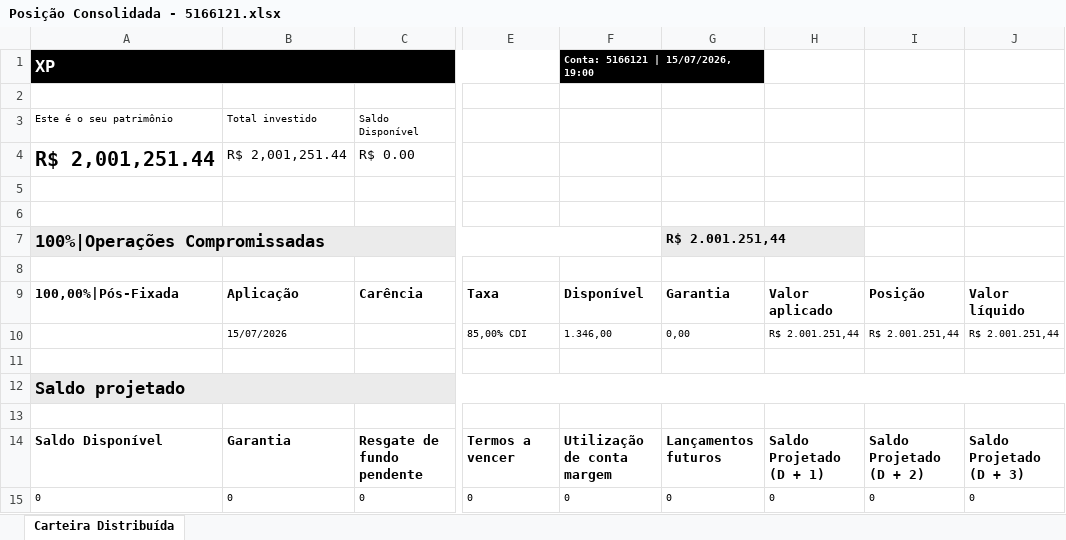
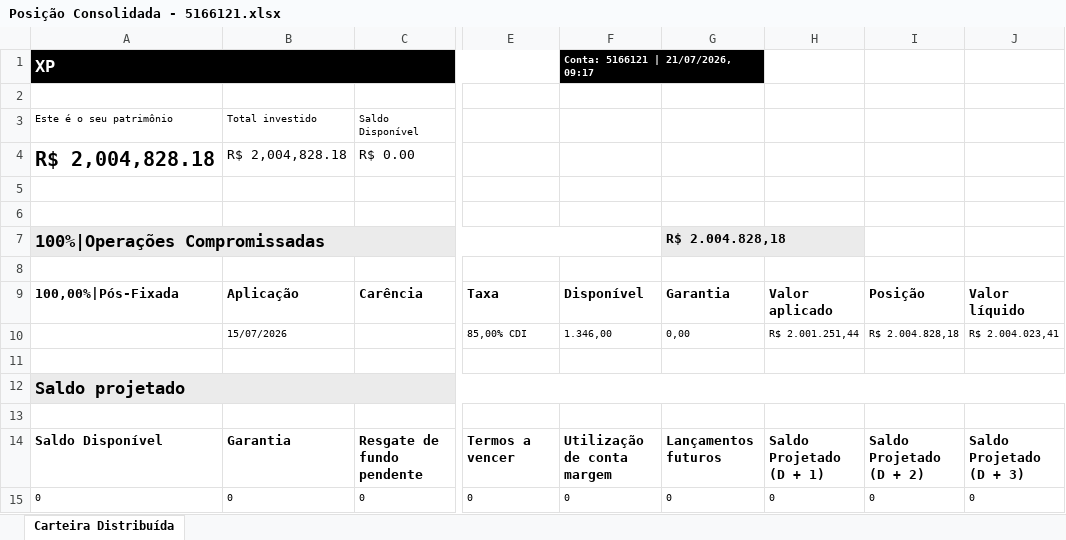
Before and after one commit to AloacaoMWealth/tesourariagrupobotuvera, an Excel workbook: data/positions/Posição Consolidada - 5166121.xlsx, sheet Carteira Distribuída, drawn as a sheet; only a part is shown, gaps mark what is left out; values as stored, in another font and other column widths than the file's, no borders; the diff names each change by its address in the sheet, - before the commit and + after, or states it on an @@ line.

```diff
--- a/data/positions/Posição Consolidada - 5166121.xlsx (sheet Carteira Distribuída)
+++ b/data/positions/Posição Consolidada - 5166121.xlsx (sheet Carteira Distribuída)
-F1: Conta: 5166121 | 15/07/2026, 19:00
+F1: Conta: 5166121 | 21/07/2026, 09:17
-A4: R$ 2,001,251.44
+A4: R$ 2,004,828.18
-B4: R$ 2,001,251.44
+B4: R$ 2,004,828.18
-G7: R$ 2.001.251,44
+G7: R$ 2.004.828,18
-I10: R$ 2.001.251,44
+I10: R$ 2.004.828,18
-J10: R$ 2.001.251,44
+J10: R$ 2.004.023,41
```
Also changed, not shown: data/positions/Posição Consolidada - 11370136.xlsx, data/positions/Posição Consolidada - 4163084.xlsx, 2 other files.
